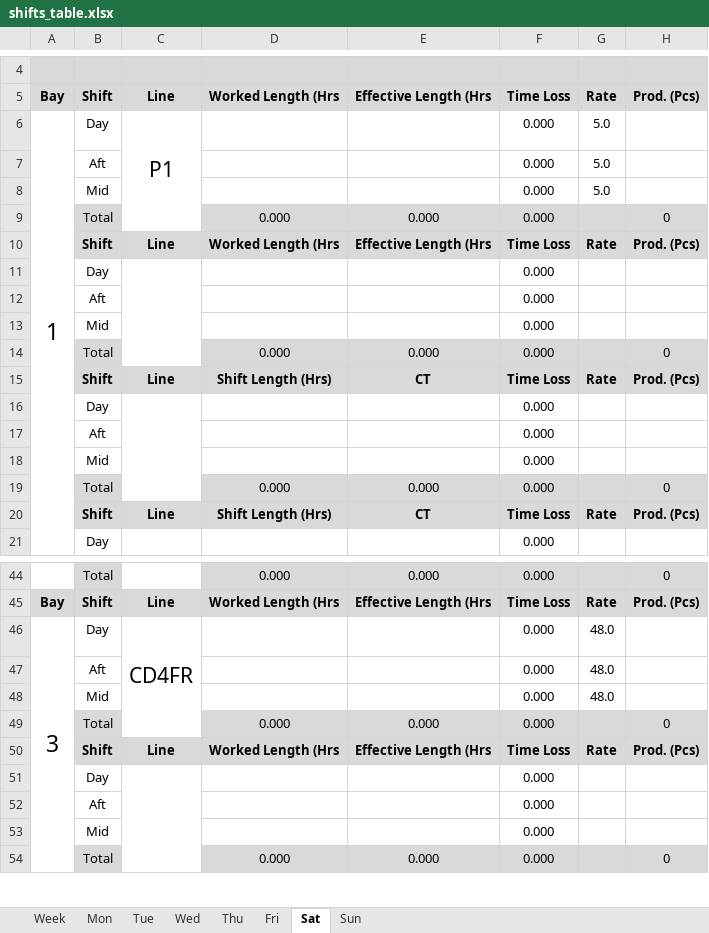
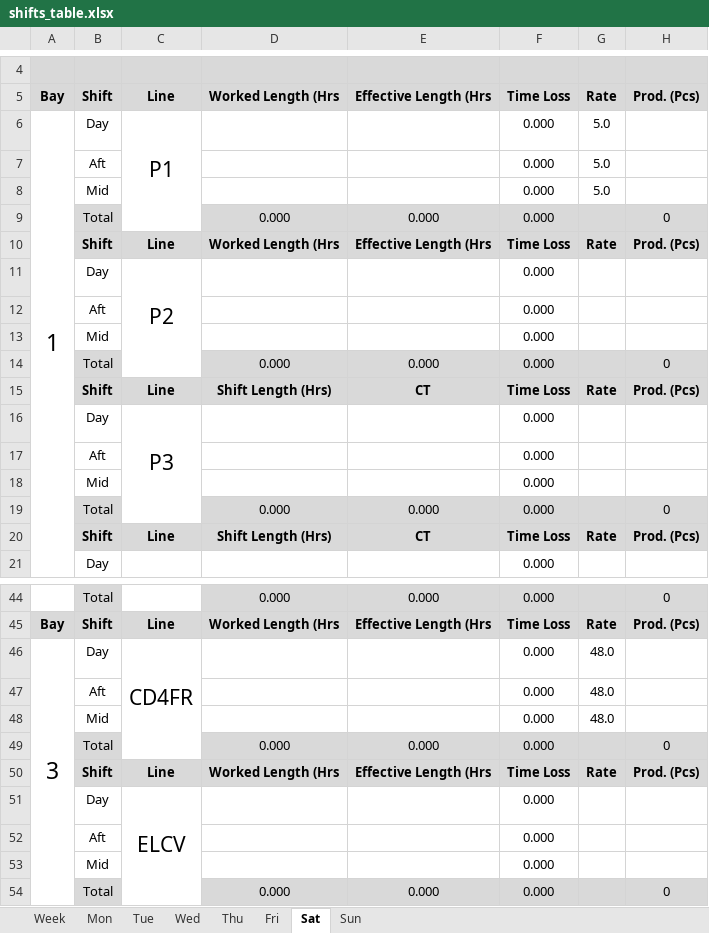
Before and after one commit to Henro1708/Production_monitoring_assistant, an Excel workbook: workingTable/shifts_table.xlsx, sheet Sat, drawn as a sheet; only a part is shown, gaps mark what is left out; values as stored, in another font and other column widths than the file's, no borders; the diff names each change by its address in the sheet, - before the commit and + after, or states it on an @@ line.

```diff
--- a/workingTable/shifts_table.xlsx (sheet Sat)
+++ b/workingTable/shifts_table.xlsx (sheet Sat)
-C11: (empty)
+C11: P2
-C16: (empty)
+C16: P3
-C51: (empty)
+C51: ELCV
```
Also changed, not shown: sheet Wed, sheet Thu, sheet Sun, sheet Tue, sheet Mon, sheet Fri, 1 more sheet, Master_table.xlsx, 4 other files.
